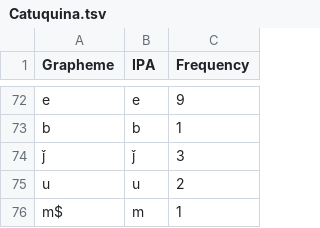
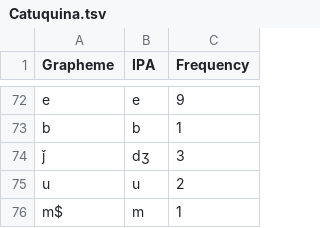
Before and after one commit to intercontinental-dictionary-series/keypano, a TSV file: etc/orthography/Catuquina.tsv, drawn as a sheet; only a part is shown, gaps mark what is left out.

Commit message:
Portuguese, correction to Catuquina, return of Spanish

```diff
--- a/etc/orthography/Catuquina.tsv
+++ b/etc/orthography/Catuquina.tsv
@@ -73,3 +73,3 @@ e	e	9
 b	b	1
-ǰ	ǰ	3
+ǰ	dʒ	3
 u	u	2
```
Also changed, not shown: 1 other file.
